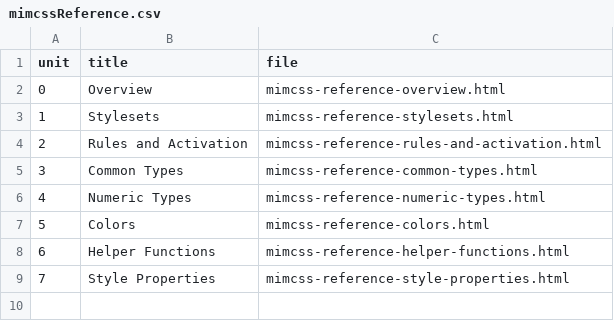
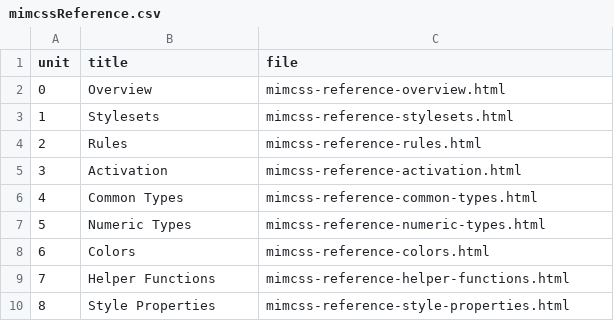
Before and after one commit to mmichlin66/mmichlin66.github.io, a CSV file: _data/mimcssReference.csv, drawn as a sheet; removed rows and columns are numbered as before the commit, all else as after; the diff names each change by its address in the sheet, - before the commit and + after, or states it on an @@ line.

```diff
--- a/_data/mimcssReference.csv
+++ b/_data/mimcssReference.csv
-row 4: 2 | Rules and Activation | mimcss-reference-rules-and-activation.html
+row 4: 2 | Rules | mimcss-reference-rules.html
+row 5: 3 | Activation | mimcss-reference-activation.html
@@ column A (unit) renumbered from row 6 down @@
```
Also changed, not shown: 11 other files.
